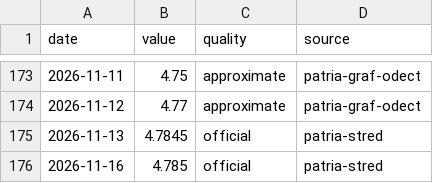
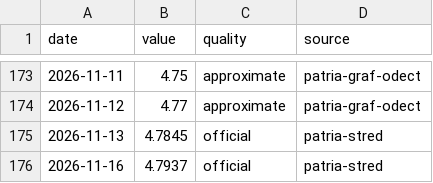
Before and after one commit to zabranda/sazby-dashboard, a CSV file: data/irs_3y.csv, drawn as a sheet; only a part is shown, gaps mark what is left out.

```diff
--- a/data/irs_3y.csv
+++ b/data/irs_3y.csv
@@ -175,2 +175,2 @@ date,value,quality,source
 2026-11-13,4.7845,official,patria-stred
-2026-11-16,4.785,official,patria-stred
+2026-11-16,4.7937,official,patria-stred
```
Also changed, not shown: 4 other files.
